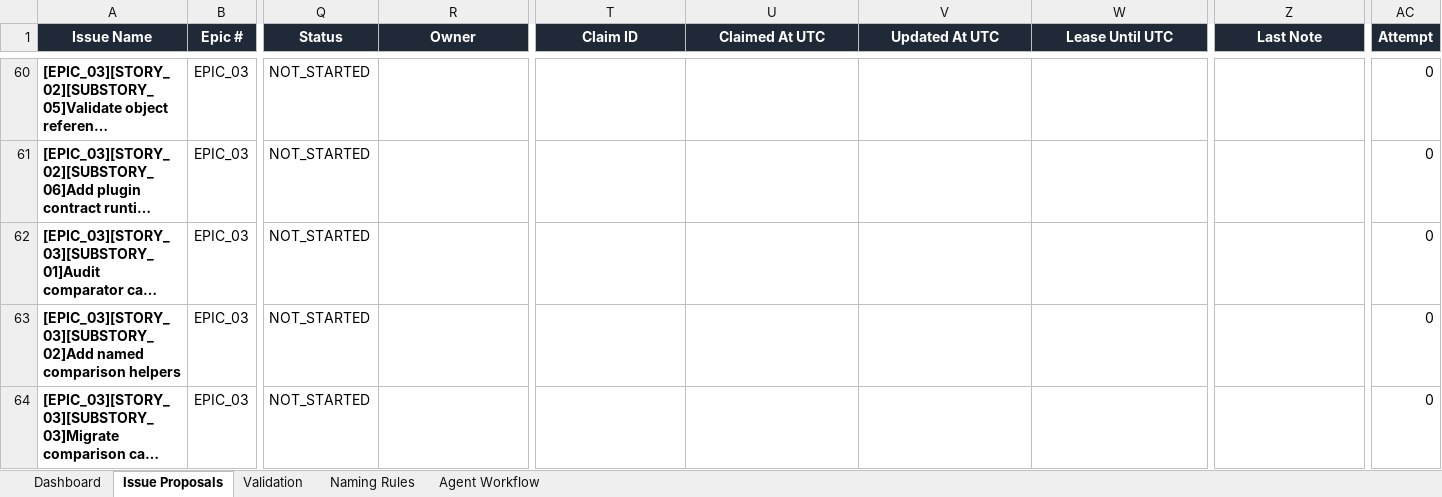
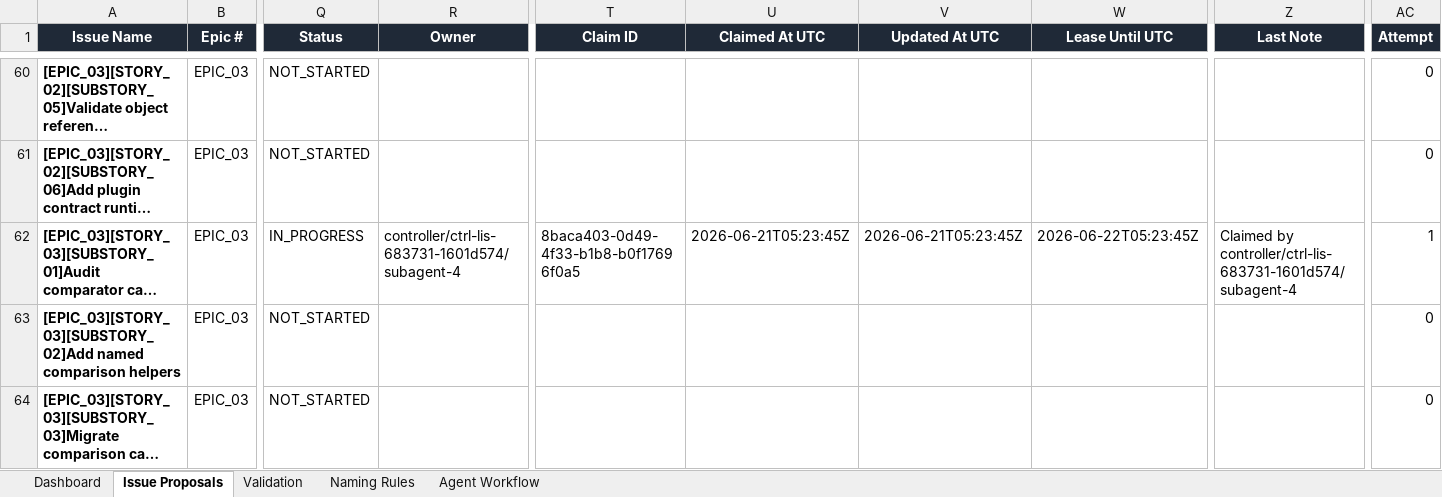
Before and after one commit to lisu188/fall-of-nouraajd, an Excel workbook: planning/fall_of_nouraajd_issue_proposals.xlsx, sheet Issue Proposals, drawn as a sheet; only a part is shown, gaps mark what is left out; long unchanged cells end in …; values as stored, in another font and other column widths than the file's, no borders; conditional formats and table styles not drawn; the diff names each change by its address in the sheet, - before the commit and + after, or states it on an @@ line.

Commit message:
Claim E03 S03 SS01 comparator audit

```diff
--- a/planning/fall_of_nouraajd_issue_proposals.xlsx (sheet Issue Proposals)
+++ b/planning/fall_of_nouraajd_issue_proposals.xlsx (sheet Issue Proposals)
-Q62 (Status): NOT_STARTED
+Q62 (Status): IN_PROGRESS
-R62 (Owner): (empty)
+R62 (Owner): controller/ctrl-lis-683731-1601d574/subagent-4
-T62 (Claim ID): (empty)
+T62 (Claim ID): 8baca403-0d49-4f33-b1b8-b0f17696f0a5
-U62 (Claimed At UTC): (empty)
+U62 (Claimed At UTC): 2026-06-21T05:23:45Z
-V62 (Updated At UTC): (empty)
+V62 (Updated At UTC): 2026-06-21T05:23:45Z
-W62 (Lease Until UTC): (empty)
+W62 (Lease Until UTC): 2026-06-22T05:23:45Z
-Z62 (Last Note): (empty)
+Z62 (Last Note): Claimed by controller/ctrl-lis-683731-1601d574/subagent-4
-AC62 (Attempt): 0
+AC62 (Attempt): 1
```
